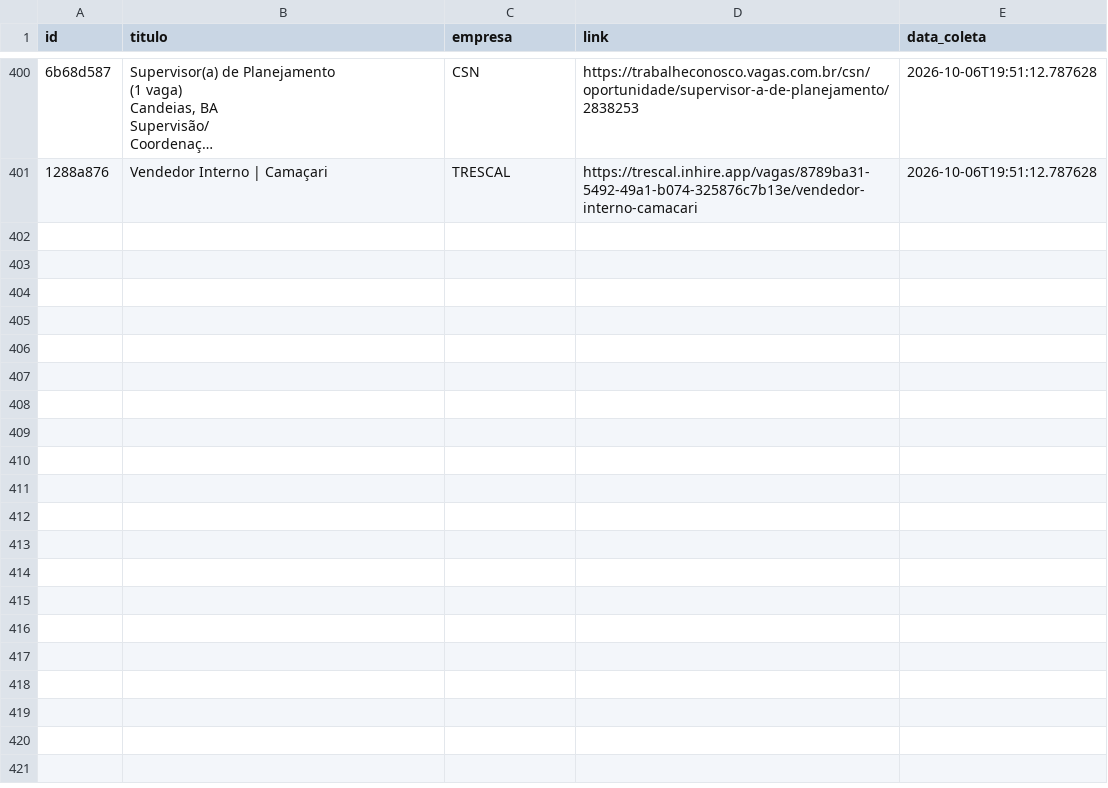
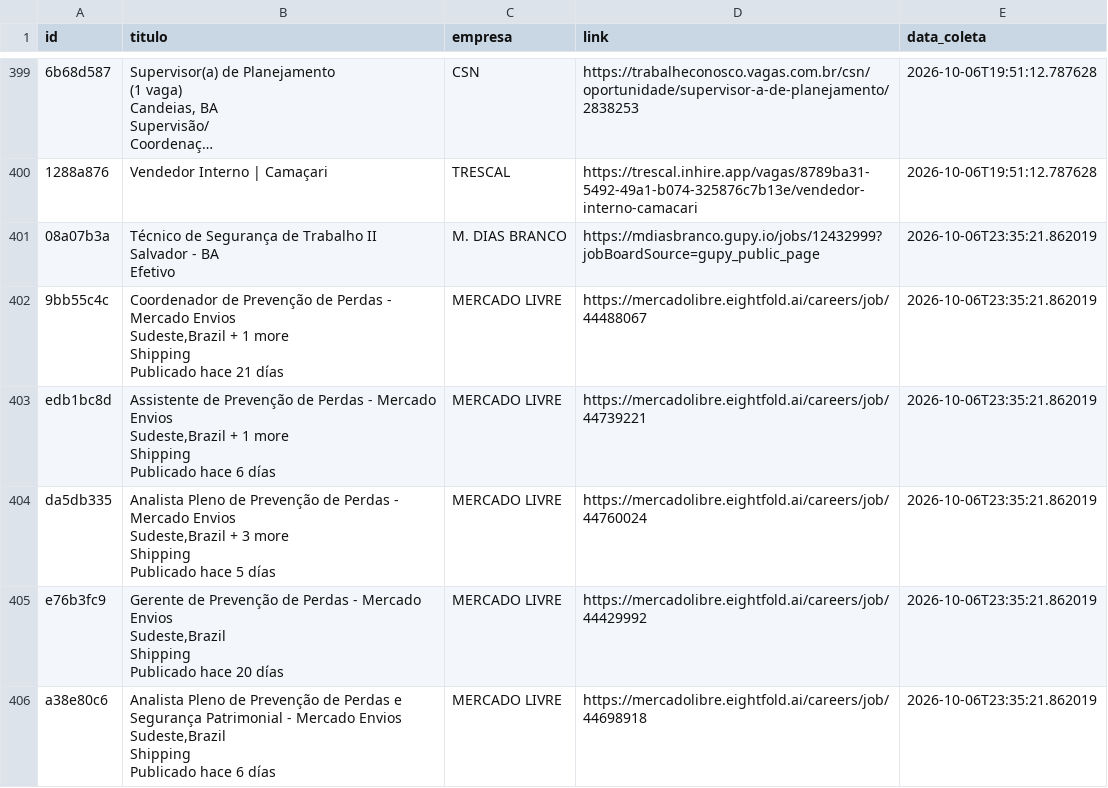
Before and after one commit to AndreyCarlos07/central-vagas, a CSV file: vagas_backup.csv, drawn as a sheet; only a part is shown, gaps mark what is left out; long unchanged cells end in …; ↵ is a line break in a cell; the diff covers the shown part only; the diff names each change by its address in the sheet, - before the commit and + after, or states it on an @@ line.

Commit message:
Backup automático vagas.csv

```diff
--- a/vagas_backup.csv
+++ b/vagas_backup.csv
+row 401: 08a07b3a | Técnico de Segurança de Trabalho II ↵ Salvador - BA ↵ Efetivo | M. DIAS BRANCO | https://mdiasbranco.gupy.io/jobs/12432999?jobBoardSource=gupy_public_page | 2026-10-06T23:35:21.862019
+row 402: 9bb55c4c | Coordenador de Prevenção de Perdas - Mercado Envios ↵ Sudeste,Brazil + 1 more ↵ Shipping ↵ Publicado hace 21 días | MERCADO LIVRE | https://mercadolibre.eightfold.ai/careers/job/44488067 | 2026-10-06T23:35:21.862019
+row 403: edb1bc8d | Assistente de Prevenção de Perdas - Mercado Envios ↵ Sudeste,Brazil + 1 more ↵ Shipping ↵ Publicado hace 6 días | MERCADO LIVRE | https://mercadolibre.eightfold.ai/careers/job/44739221 | 2026-10-06T23:35:21.862019
+row 404: da5db335 | Analista Pleno de Prevenção de Perdas - Mercado Envios ↵ Sudeste,Brazil + 3 more ↵ Shipping ↵ Publicado hace 5 días | MERCADO LIVRE | https://mercadolibre.eightfold.ai/careers/job/44760024 | 2026-10-06T23:35:21.862019
+row 405: e76b3fc9 | Gerente de Prevenção de Perdas - Mercado Envios ↵ Sudeste,Brazil ↵ Shipping ↵ Publicado hace 20 días | MERCADO LIVRE | https://mercadolibre.eightfold.ai/careers/job/44429992 | 2026-10-06T23:35:21.862019
+row 406: a38e80c6 | Analista Pleno de Prevenção de Perdas e Segurança Patrimonial - Mercado Envios ↵ Sudeste,Brazil ↵ Shipping ↵ Publicado hace 6 días | MERCADO LIVRE | https://mercadolibre.eightfold.ai/careers/job/44698918 | 2026-10-06T23:35:21.862019
```
Also changed, not shown: 5 added rows and 1 removed row elsewhere in this file.
